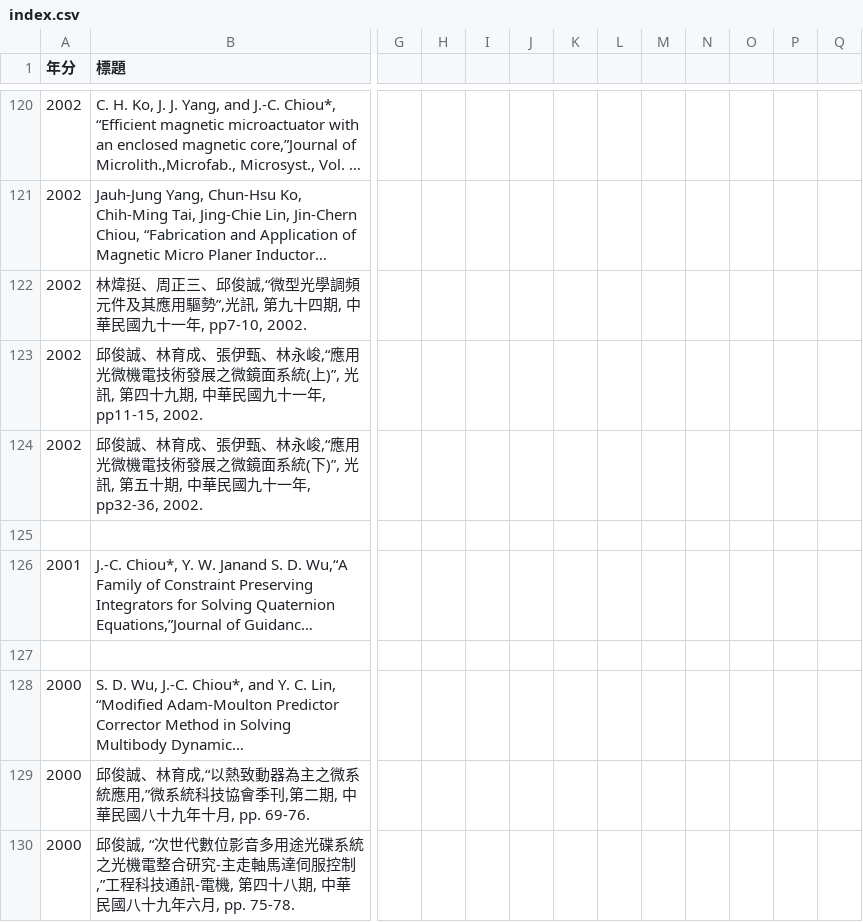
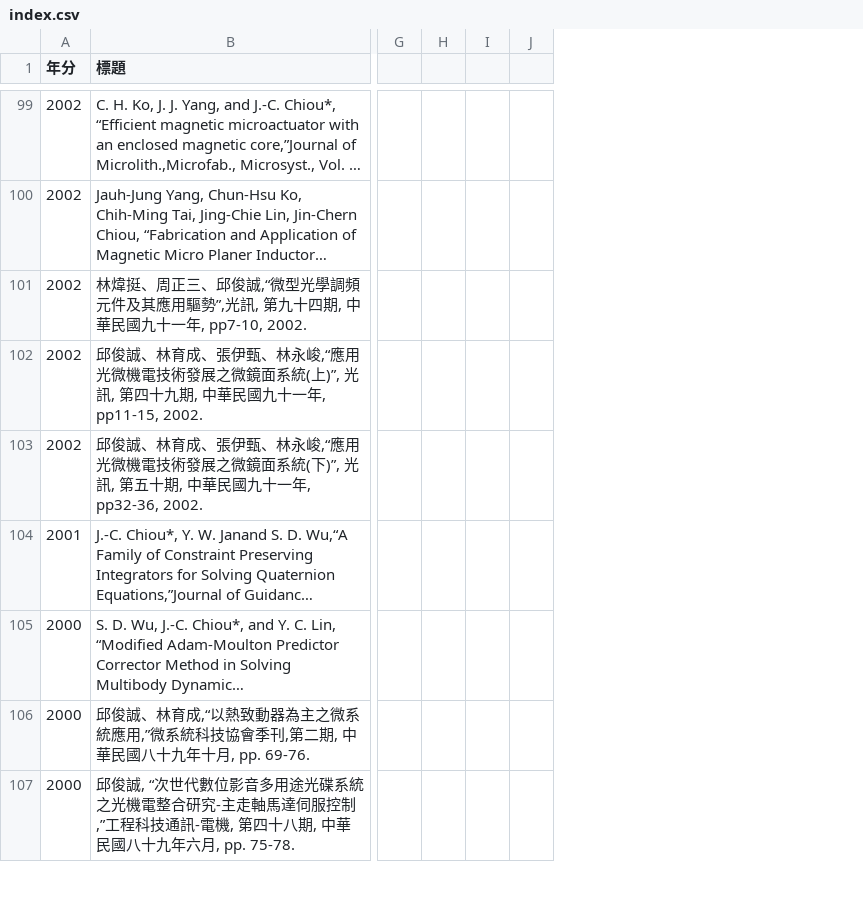
Before and after one commit to nycu-usclab/nycu-usclab.github.io, a CSV file: source/期刊論文-referred-paper/index.csv, drawn as a sheet; only a part is shown, gaps mark what is left out; long unchanged cells end in …; removed rows and columns are numbered as before the commit, all else as after; rows hold the shown columns only; the diff covers the shown part only; the diff names each change by its address in the sheet, - before the commit and + after, or states it on an @@ line.

```diff
--- a/source/期刊論文-referred-paper/index.csv
+++ b/source/期刊論文-referred-paper/index.csv
-column I, empty
-column J, empty
-column K, empty
-column L, empty
-column M, empty
-column N, empty
-column O, empty
-column Q, empty
+column J, empty
-row 125: (empty)
-row 127: (empty)
```
Also changed, not shown: 2 added rows, 31 removed rows and 19 edited cells elsewhere in this file.
